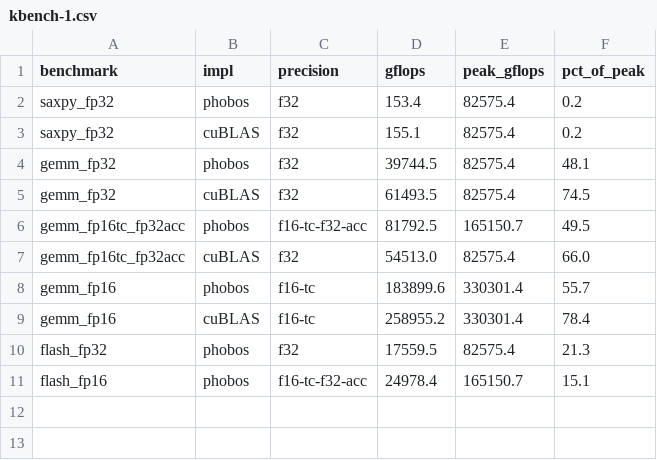
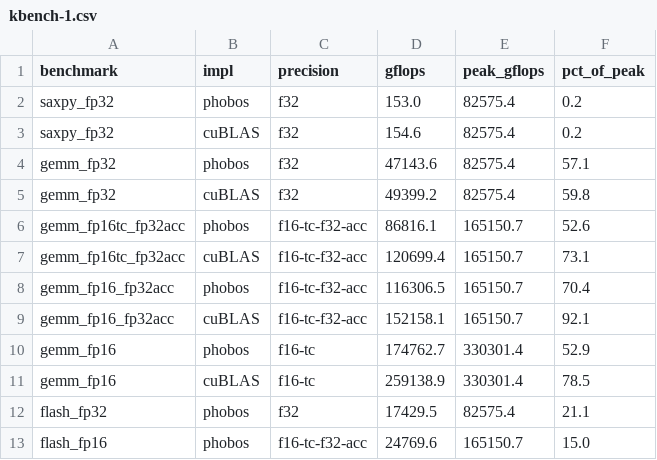
Before and after one commit to joa/phobos-lang, a CSV file: results/platforms/rtx4090/kbench-1.csv, drawn as a sheet.

```diff
--- a/results/platforms/rtx4090/kbench-1.csv
+++ b/results/platforms/rtx4090/kbench-1.csv
@@ -1,11 +1,13 @@
 benchmark,impl,precision,gflops,peak_gflops,pct_of_peak
-saxpy_fp32,phobos,f32,153.4,82575.4,0.2
-saxpy_fp32,cuBLAS,f32,155.1,82575.4,0.2
-gemm_fp32,phobos,f32,39744.5,82575.4,48.1
-gemm_fp32,cuBLAS,f32,61493.5,82575.4,74.5
-gemm_fp16tc_fp32acc,phobos,f16-tc-f32-acc,81792.5,165150.7,49.5
-gemm_fp16tc_fp32acc,cuBLAS,f32,54513.0,82575.4,66.0
-gemm_fp16,phobos,f16-tc,183899.6,330301.4,55.7
-gemm_fp16,cuBLAS,f16-tc,258955.2,330301.4,78.4
-flash_fp32,phobos,f32,17559.5,82575.4,21.3
-flash_fp16,phobos,f16-tc-f32-acc,24978.4,165150.7,15.1
+saxpy_fp32,phobos,f32,153.0,82575.4,0.2
+saxpy_fp32,cuBLAS,f32,154.6,82575.4,0.2
+gemm_fp32,phobos,f32,47143.6,82575.4,57.1
+gemm_fp32,cuBLAS,f32,49399.2,82575.4,59.8
+gemm_fp16tc_fp32acc,phobos,f16-tc-f32-acc,86816.1,165150.7,52.6
+gemm_fp16tc_fp32acc,cuBLAS,f16-tc-f32-acc,120699.4,165150.7,73.1
+gemm_fp16_fp32acc,phobos,f16-tc-f32-acc,116306.5,165150.7,70.4
+gemm_fp16_fp32acc,cuBLAS,f16-tc-f32-acc,152158.1,165150.7,92.1
+gemm_fp16,phobos,f16-tc,174762.7,330301.4,52.9
+gemm_fp16,cuBLAS,f16-tc,259138.9,330301.4,78.5
+flash_fp32,phobos,f32,17429.5,82575.4,21.1
+flash_fp16,phobos,f16-tc-f32-acc,24769.6,165150.7,15.0
```
Also changed, not shown: results/platforms/rtx3090/kbench-1.csv, results/platforms/rtx3090/kbench-2.csv, 26 other files.
